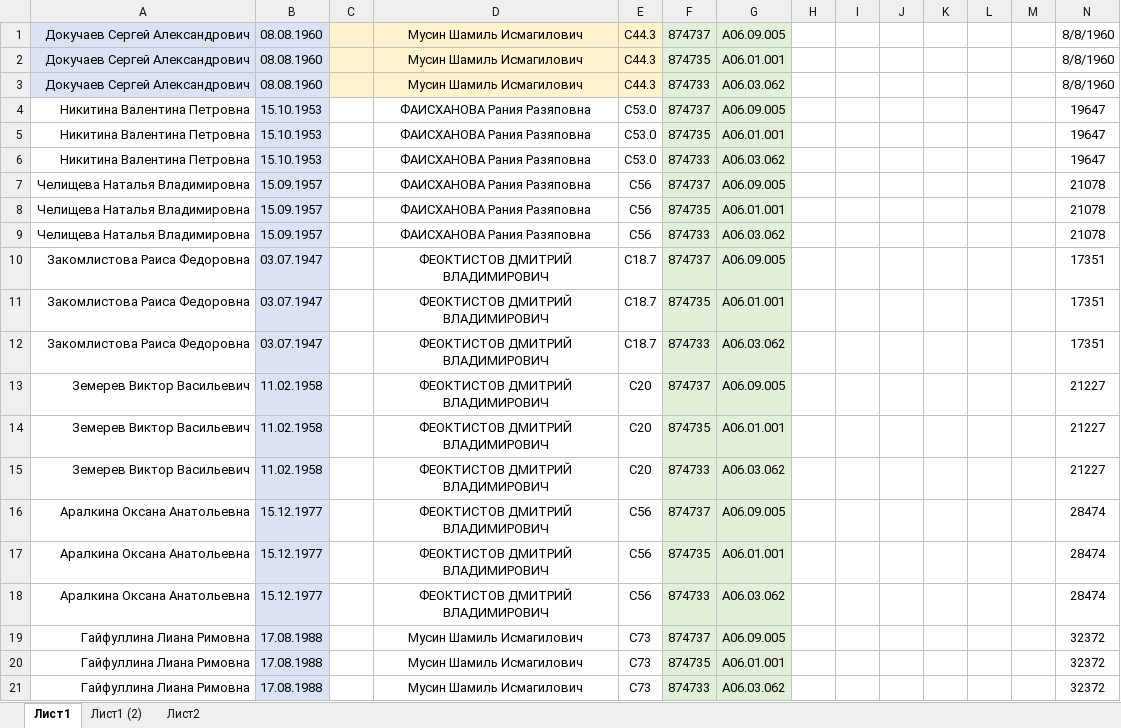
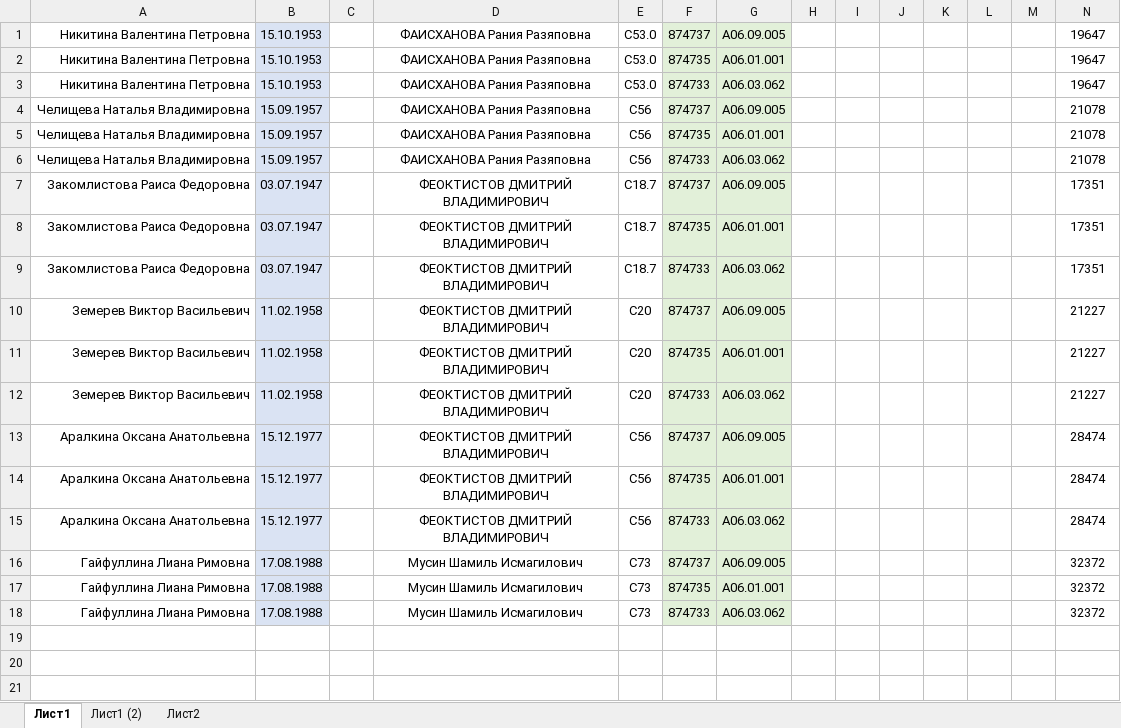
Before and after one commit to dearasheville/promed-clicker, an Excel workbook: spreadsheet.xlsx, sheet Лист1, drawn as a sheet; values as stored, in another font and other column widths than the file's, no borders; the diff names each change by its address in the sheet, - before the commit and + after, or states it on an @@ line.

```diff
--- a/spreadsheet.xlsx (sheet Лист1)
+++ b/spreadsheet.xlsx (sheet Лист1)
-row 1: Докучаев Сергей Александрович | 08.08.1960 |  | Мусин Шамиль Исмагилович | C44.3 | 874737 | A06.09.005 |  |  |  |  |  |  | 8/8/1960
-row 2: Докучаев Сергей Александрович | 08.08.1960 |  | Мусин Шамиль Исмагилович | C44.3 | 874735 | A06.01.001 |  |  |  |  |  |  | 8/8/1960
-row 3: Докучаев Сергей Александрович | 08.08.1960 |  | Мусин Шамиль Исмагилович | C44.3 | 874733 | A06.03.062 |  |  |  |  |  |  | 8/8/1960
```
Also changed, not shown: 2 other files.
